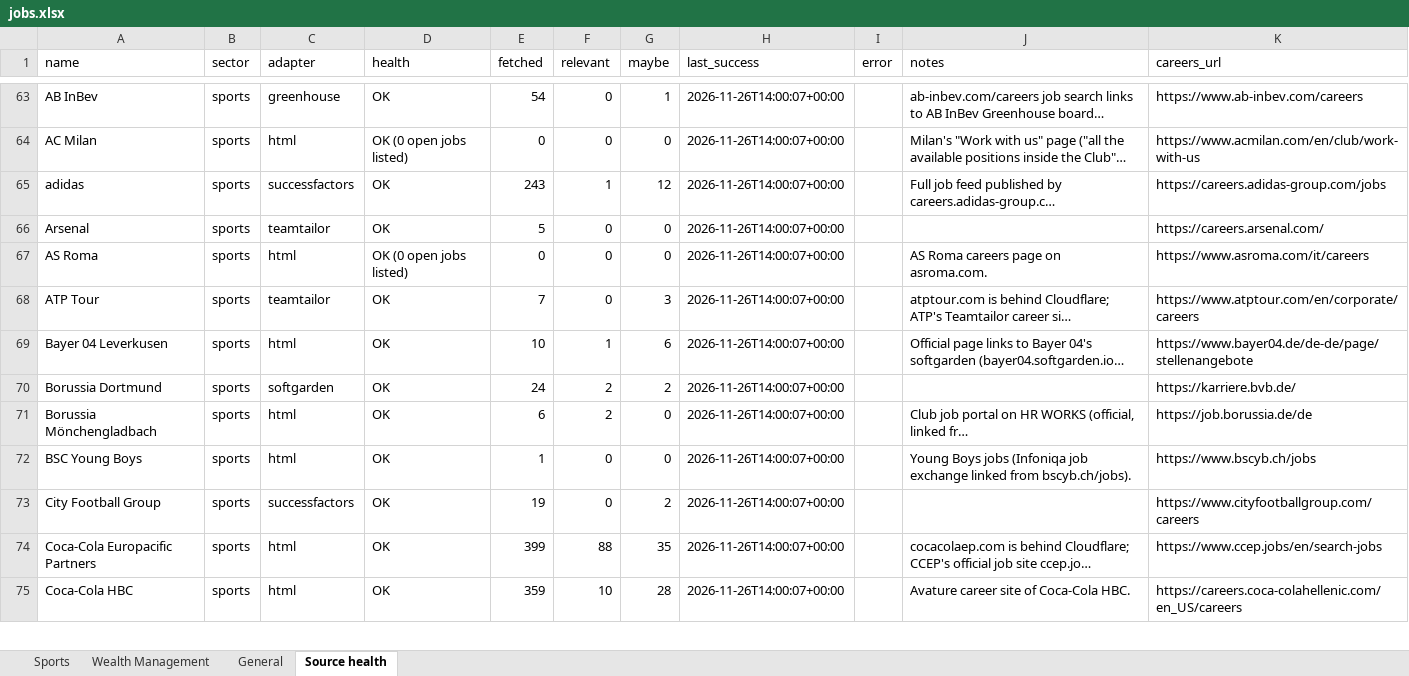
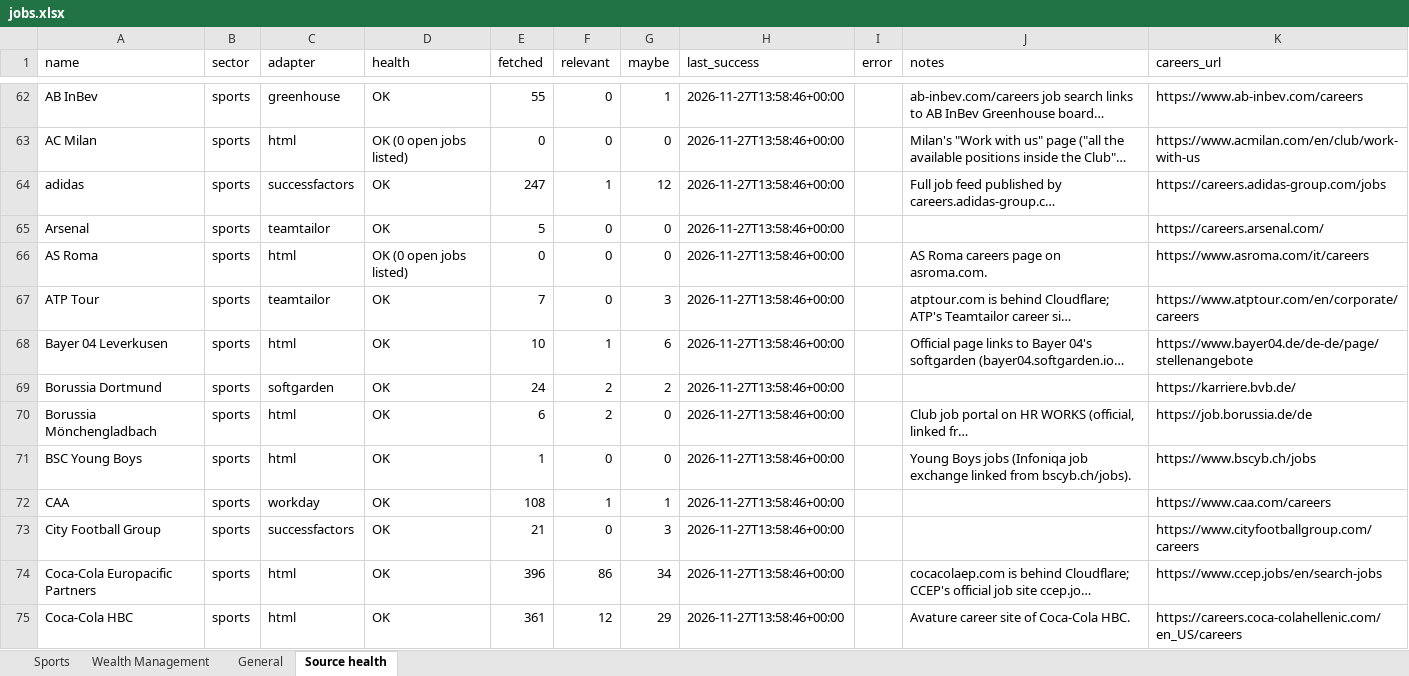
Before and after one commit to jacopolorenzetti05-cmd/Chrome-Extension, an Excel workbook: jobs.xlsx, sheet Source health, drawn as a sheet; only a part is shown, gaps mark what is left out; long unchanged cells end in …; values as stored, in another font and other column widths than the file's, no borders; addresses are those after the commit; the diff covers the shown part only; the diff names each change by its address in the sheet, - before the commit and + after, or states it on an @@ line.

```diff
--- a/jobs.xlsx (sheet Source health)
+++ b/jobs.xlsx (sheet Source health)
-E62 (fetched): 54
+E62 (fetched): 55
-H62:H71 (last_success): 2026-11-26T14:00:07+00:00
+H62:H71 (last_success): 2026-11-27T13:58:46+00:00
-E64 (fetched): 243
+E64 (fetched): 247
+row 72: CAA | sports | workday | OK | 108 | 1 | 1 | 2026-11-27T13:58:46+00:00 |  |  | https://www.caa.com/careers
-E73 (fetched): 19
+E73 (fetched): 21
-G73 (maybe): 2
+G73 (maybe): 3
-H73:H75 (last_success): 2026-11-26T14:00:07+00:00
+H73:H75 (last_success): 2026-11-27T13:58:46+00:00
-E74 (fetched): 399
+E74 (fetched): 396
-F74 (relevant): 88
+F74 (relevant): 86
-G74 (maybe): 35
+G74 (maybe): 34
-E75 (fetched): 359
+E75 (fetched): 361
-F75 (relevant): 10
+F75 (relevant): 12
-G75 (maybe): 28
+G75 (maybe): 29
```
Also changed, not shown: 7 added rows, 8 removed rows and 171 edited cells elsewhere in this sheet, sheet Sports, sheet General, sheet Wealth Management, 7 other files.
